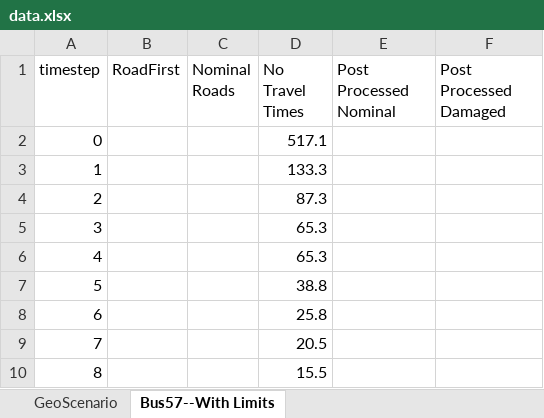
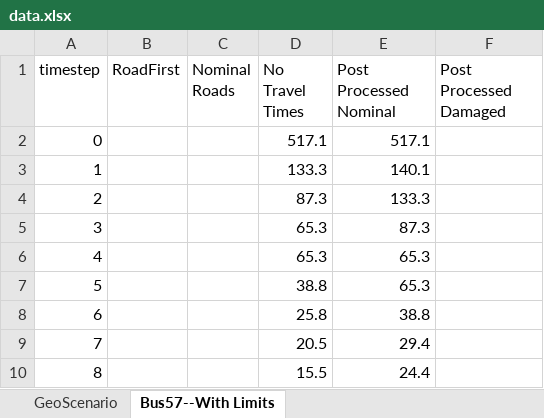
Before and after one commit to thatfrenchieguy/PowerGridResearch, an Excel workbook: PowerGridResearch/Code/DCPF-MST/data.xlsx, sheet Bus57--With Limits, drawn as a sheet; values as stored, in another font and other column widths than the file's, no borders; the diff names each change by its address in the sheet, - before the commit and + after, or states it on an @@ line.

```diff
--- a/PowerGridResearch/Code/DCPF-MST/data.xlsx (sheet Bus57--With Limits)
+++ b/PowerGridResearch/Code/DCPF-MST/data.xlsx (sheet Bus57--With Limits)
-E2 (Post Processed Nominal): (empty)
+E2 (Post Processed Nominal): 517.1
-E3 (Post Processed Nominal): (empty)
+E3 (Post Processed Nominal): 140.1
-E4 (Post Processed Nominal): (empty)
+E4 (Post Processed Nominal): 133.3
-E5 (Post Processed Nominal): (empty)
+E5 (Post Processed Nominal): 87.3
-E6:E7 (Post Processed Nominal): (empty)
+E6:E7 (Post Processed Nominal): 65.3
-E8 (Post Processed Nominal): (empty)
+E8 (Post Processed Nominal): 38.8
-E9 (Post Processed Nominal): (empty)
+E9 (Post Processed Nominal): 29.4
-E10 (Post Processed Nominal): (empty)
+E10 (Post Processed Nominal): 24.4
```
Also changed, not shown: 13 other files.
